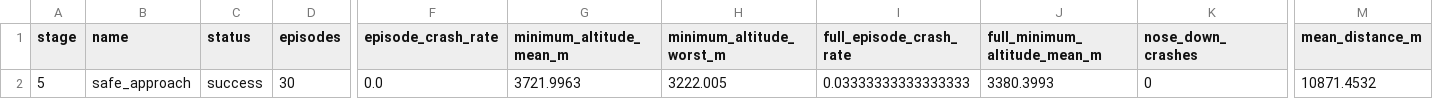
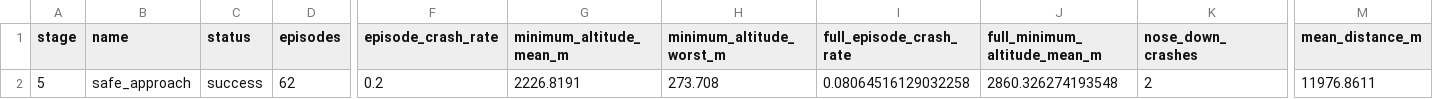
Before and after one commit to Todd-cho/HighDream, a CSV file: artifacts/altitude_attack_followup_v1/attack_stage_results.csv, drawn as a sheet; only a part is shown, gaps mark what is left out; the diff names each change by its address in the sheet, - before the commit and + after, or states it on an @@ line.

```diff
--- a/artifacts/altitude_attack_followup_v1/attack_stage_results.csv
+++ b/artifacts/altitude_attack_followup_v1/attack_stage_results.csv
-D2 (episodes): 30
+D2 (episodes): 62
-F2 (episode_crash_rate): 0.0
+F2 (episode_crash_rate): 0.2
-G2 (minimum_altitude_mean_m): 3721.9963
+G2 (minimum_altitude_mean_m): 2226.8191
-H2 (minimum_altitude_worst_m): 3222.005
+H2 (minimum_altitude_worst_m): 273.708
-I2 (full_episode_crash_rate): 0.03333333333333333
+I2 (full_episode_crash_rate): 0.08064516129032258
-J2 (full_minimum_altitude_mean_m): 3380.3993
+J2 (full_minimum_altitude_mean_m): 2860.326274193548
-K2 (nose_down_crashes): 0
+K2 (nose_down_crashes): 2
-M2 (mean_distance_m): 10871.4532
+M2 (mean_distance_m): 11976.8611
```
Also changed, not shown: 4 other files.
